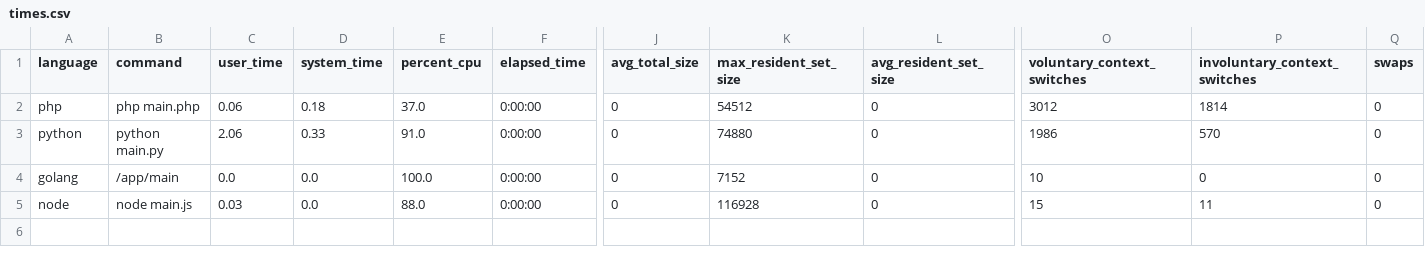
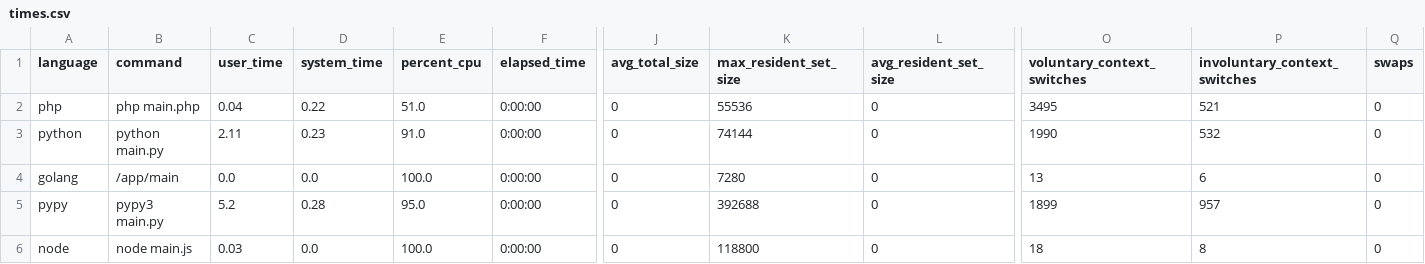
Before and after one commit to guionardo/code-battle, a CSV file: reports/times.csv, drawn as a sheet; only a part is shown, gaps mark what is left out; addresses are those after the commit; rows hold the shown columns only; the diff names each change by its address in the sheet, - before the commit and + after, or states it on an @@ line.

```diff
--- a/reports/times.csv
+++ b/reports/times.csv
-C2 (user_time): 0.06
+C2 (user_time): 0.04
-D2 (system_time): 0.18
+D2 (system_time): 0.22
-E2 (percent_cpu): 37.0
+E2 (percent_cpu): 51.0
-K2 (max_resident_set_size): 54512
+K2 (max_resident_set_size): 55536
-O2 (voluntary_context_switches): 3012
+O2 (voluntary_context_switches): 3495
-P2 (involuntary_context_switches): 1814
+P2 (involuntary_context_switches): 521
-C3 (user_time): 2.06
+C3 (user_time): 2.11
-D3 (system_time): 0.33
+D3 (system_time): 0.23
-K3 (max_resident_set_size): 74880
+K3 (max_resident_set_size): 74144
-O3 (voluntary_context_switches): 1986
+O3 (voluntary_context_switches): 1990
-P3 (involuntary_context_switches): 570
+P3 (involuntary_context_switches): 532
-K4 (max_resident_set_size): 7152
+K4 (max_resident_set_size): 7280
-O4 (voluntary_context_switches): 10
+O4 (voluntary_context_switches): 13
-P4 (involuntary_context_switches): 0
+P4 (involuntary_context_switches): 6
+row 5: pypy | pypy3 main.py | 5.2 | 0.28 | 95.0 | 0:00:00 | 0 | 392688 | 0 | 1899 | 957 | 0
-E6 (percent_cpu): 88.0
+E6 (percent_cpu): 100.0
-K6 (max_resident_set_size): 116928
+K6 (max_resident_set_size): 118800
-O6 (voluntary_context_switches): 15
+O6 (voluntary_context_switches): 18
-P6 (involuntary_context_switches): 11
+P6 (involuntary_context_switches): 8
```
Also changed, not shown: 41 other files.
